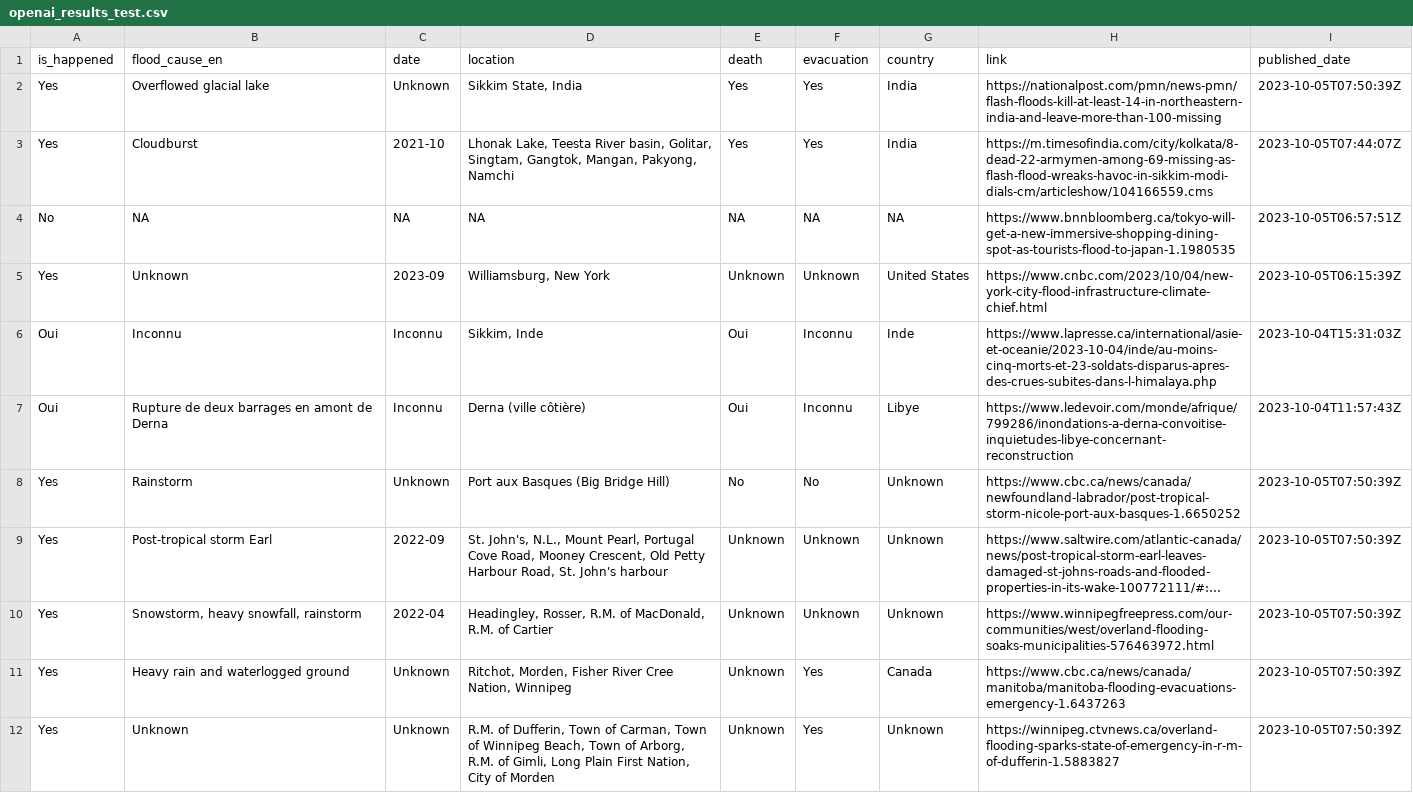
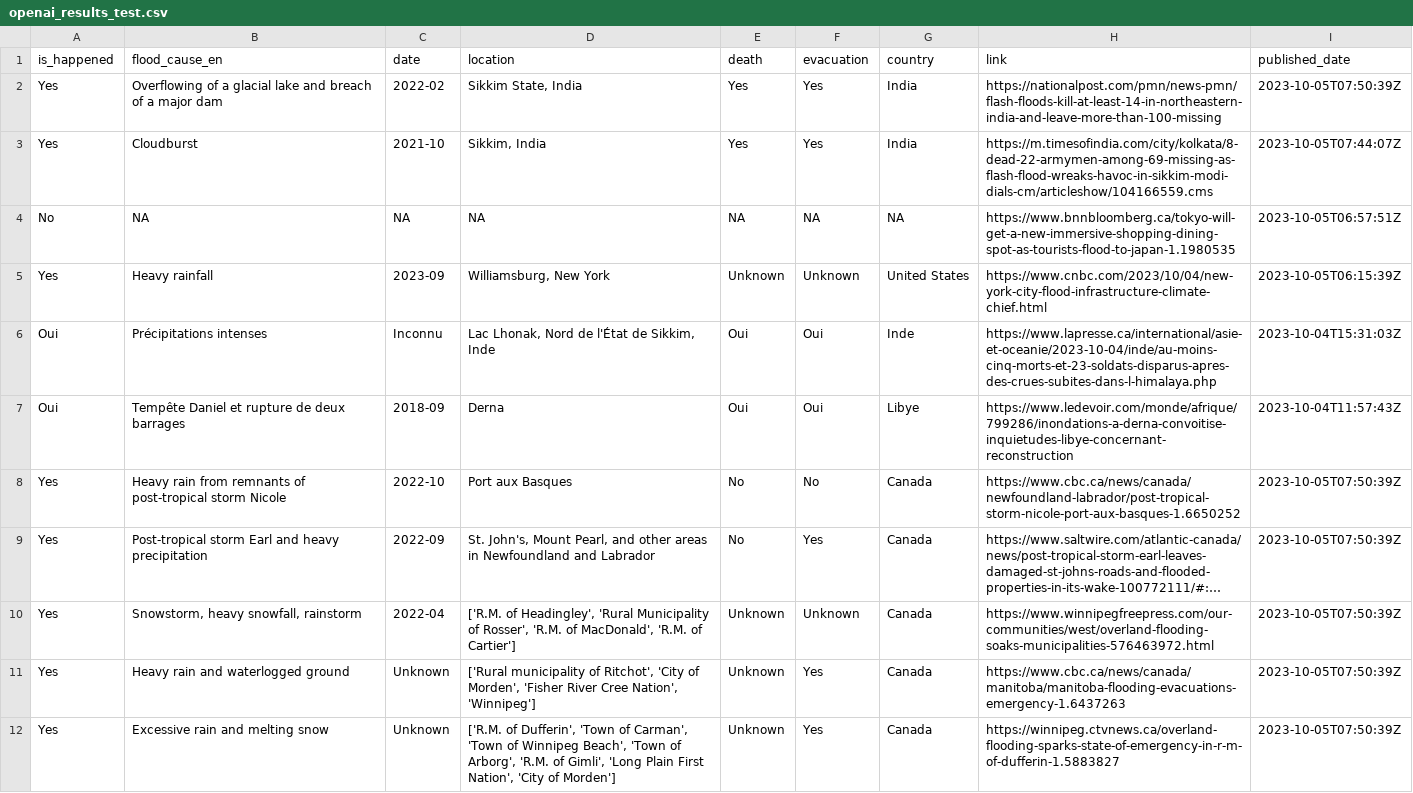
Before and after one commit to ahryho/nlp-flood-extraction, a CSV file: output/openai_results_test.csv, drawn as a sheet; long unchanged cells end in …; the diff names each change by its address in the sheet, - before the commit and + after, or states it on an @@ line.

Commit message:
updated accounting for inccorect json format

```diff
--- a/output/openai_results_test.csv
+++ b/output/openai_results_test.csv
-B2 (flood_cause_en): Overflowed glacial lake
+B2 (flood_cause_en): Overflowing of a glacial lake and breach of a major dam
-C2 (date): Unknown
+C2 (date): 2022-02
-D3 (location): Lhonak Lake, Teesta River basin, Golitar, Singtam, Gangtok, Mangan, Pakyong, Namchi
+D3 (location): Sikkim, India
-B5 (flood_cause_en): Unknown
+B5 (flood_cause_en): Heavy rainfall
-B6 (flood_cause_en): Inconnu
+B6 (flood_cause_en): Précipitations intenses
-D6 (location): Sikkim, Inde
+D6 (location): Lac Lhonak, Nord de l'État de Sikkim, Inde
-F6:F7 (evacuation): Inconnu
+F6:F7 (evacuation): Oui
-B7 (flood_cause_en): Rupture de deux barrages en amont de Derna
+B7 (flood_cause_en): Tempête Daniel et rupture de deux barrages
-C7 (date): Inconnu
+C7 (date): 2018-09
-D7 (location): Derna (ville côtière)
+D7 (location): Derna
-B8 (flood_cause_en): Rainstorm
+B8 (flood_cause_en): Heavy rain from remnants of post-tropical storm Nicole
-C8 (date): Unknown
+C8 (date): 2022-10
-D8 (location): Port aux Basques (Big Bridge Hill)
+D8 (location): Port aux Basques
-G8:G10 (country): Unknown
+G8:G10 (country): Canada
-B9 (flood_cause_en): Post-tropical storm Earl
+B9 (flood_cause_en): Post-tropical storm Earl and heavy precipitation
-D9 (location): St. John's, N.L., Mount Pearl, Portugal Cove Road, Mooney Crescent, Old Petty Harbour Road, St. John's harbour
+D9 (location): St. John's, Mount Pearl, and other areas in Newfoundland and Labrador
-E9 (death): Unknown
+E9 (death): No
-F9 (evacuation): Unknown
+F9 (evacuation): Yes
-D10 (location): Headingley, Rosser, R.M. of MacDonald, R.M. of Cartier
+D10 (location): ['R.M. of Headingley', 'Rural Municipality of Rosser', 'R.M. of MacDonald', 'R.M. of Cartier']
-D11 (location): Ritchot, Morden, Fisher River Cree Nation, Winnipeg
+D11 (location): ['Rural municipality of Ritchot', 'City of Morden', 'Fisher River Cree Nation', 'Winnipeg']
-B12 (flood_cause_en): Unknown
+B12 (flood_cause_en): Excessive rain and melting snow
-D12 (location): R.M. of Dufferin, Town of Carman, Town of Winnipeg Beach, Town of Arborg, R.M. of Gimli, Long Plain First Nation, City of Morden
+D12 (location): ['R.M. of Dufferin', 'Town of Carman', 'Town of Winnipeg Beach', 'Town of Arborg', 'R.M. of Gimli', 'Long Plain First Nation', 'City of Morden']
-G12 (country): Unknown
+G12 (country): Canada
```
